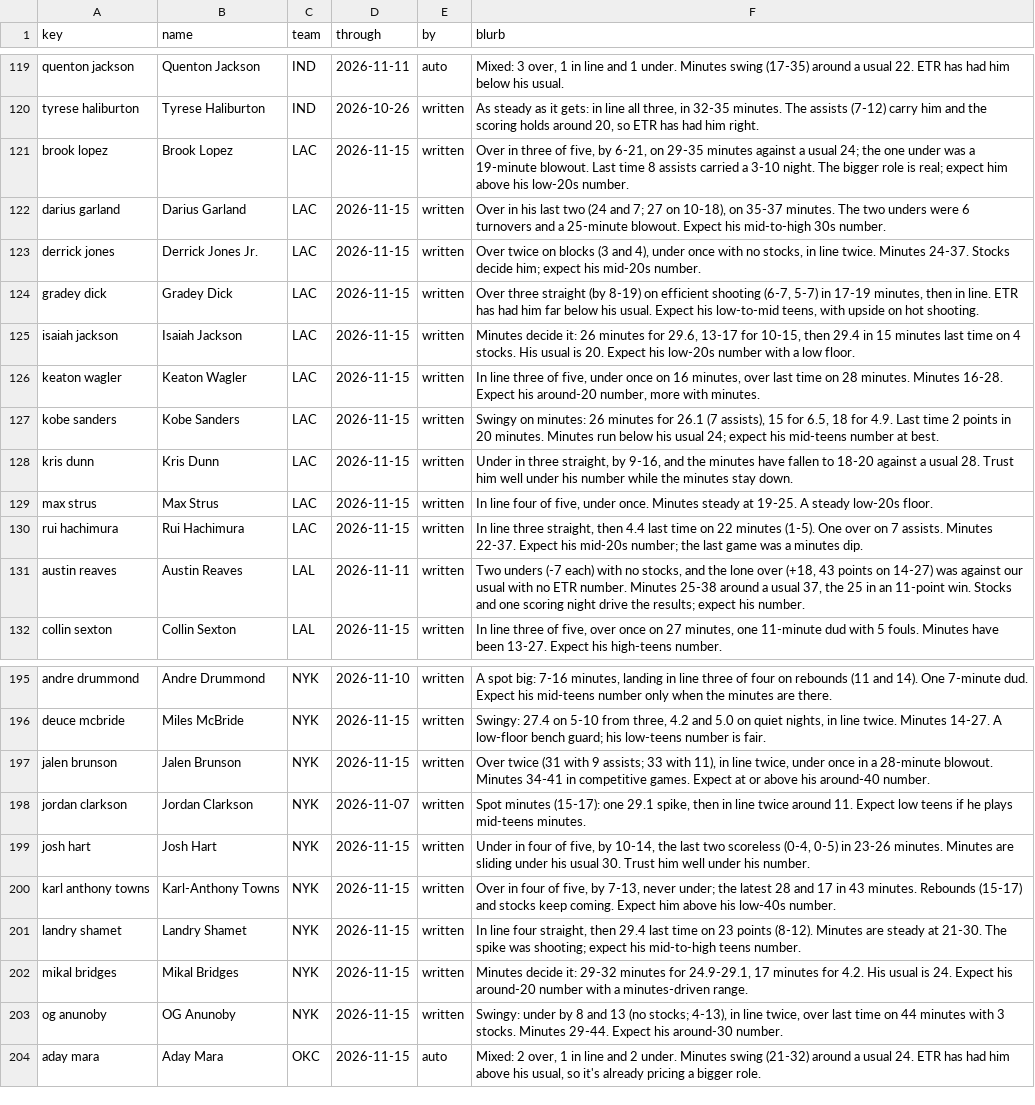
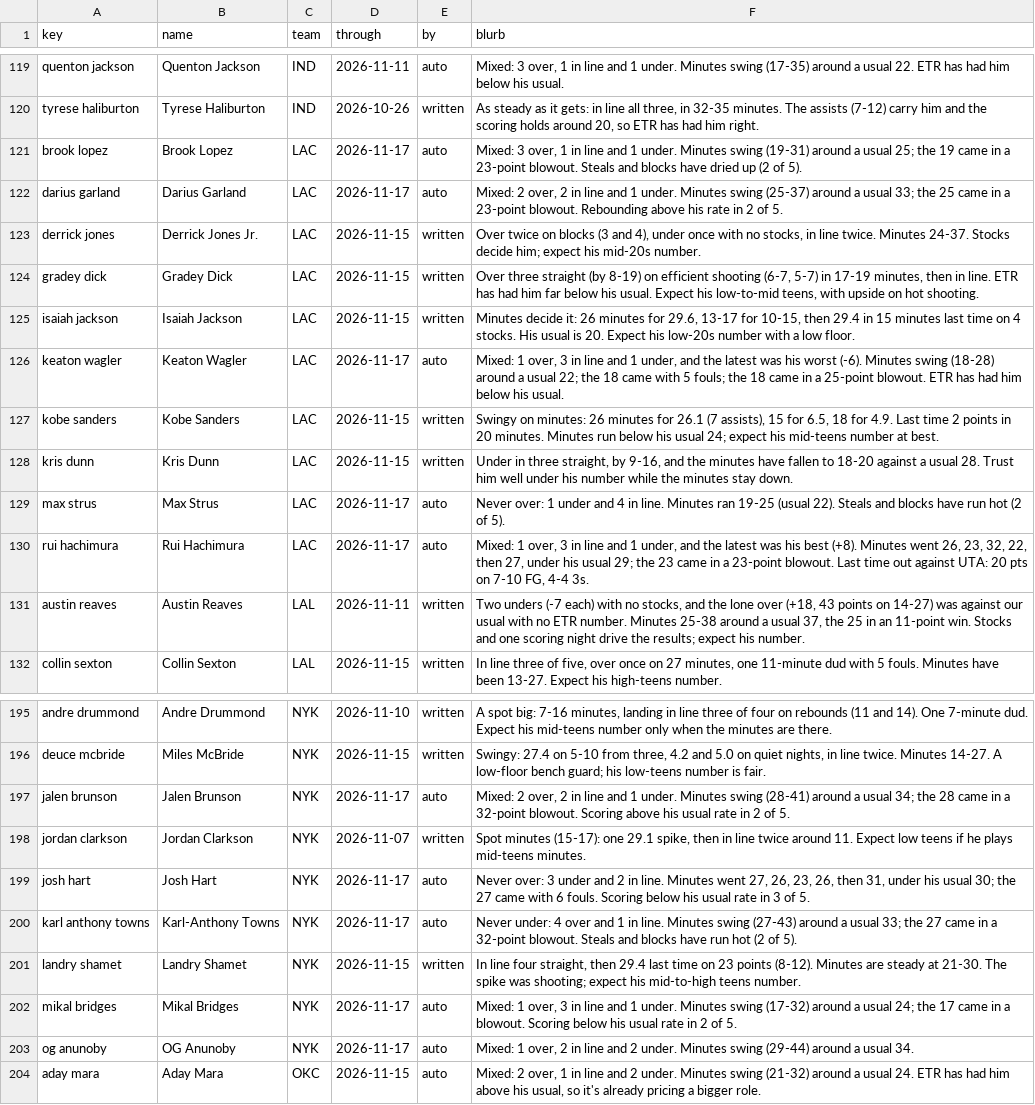
Before and after one commit to JonBoyBeats/br_rankings, a CSV file: analysis/nba/form.csv, drawn as a sheet; only a part is shown, gaps mark what is left out; the diff covers the shown part only; the diff names each change by its address in the sheet, - before the commit and + after, or states it on an @@ line.

Commit message:
NBA daily: Recent notes through 2026-11-17

```diff
--- a/analysis/nba/form.csv
+++ b/analysis/nba/form.csv
-D121:D122 (through): 2026-11-15
+D121:D122 (through): 2026-11-17
-E121:E122 (by): written
+E121:E122 (by): auto
-F121 (blurb): Over in three of five, by 6-21, on 29-35 minutes against a usual 24; the one under was a 19-minute blowout. Last time 8 assists carried a 3-10 night. The bigger role is real; expect him above his low-20s number.
+F121 (blurb): Mixed: 3 over, 1 in line and 1 under. Minutes swing (19-31) around a usual 25; the 19 came in a 23-point blowout. Steals and blocks have dried up (2 of 5).
-F122 (blurb): Over in his last two (24 and 7; 27 on 10-18), on 35-37 minutes. The two unders were 6 turnovers and a 25-minute blowout. Expect his mid-to-high 30s number.
+F122 (blurb): Mixed: 2 over, 2 in line and 1 under. Minutes swing (25-37) around a usual 33; the 25 came in a 23-point blowout. Rebounding above his rate in 2 of 5.
-D126 (through): 2026-11-15
+D126 (through): 2026-11-17
-E126 (by): written
+E126 (by): auto
-F126 (blurb): In line three of five, under once on 16 minutes, over last time on 28 minutes. Minutes 16-28. Expect his around-20 number, more with minutes.
+F126 (blurb): Mixed: 1 over, 3 in line and 1 under, and the latest was his worst (-6). Minutes swing (18-28) around a usual 22; the 18 came with 5 fouls; the 18 came in a 25-point blowout. ETR has had him below his usual.
-D129:D130 (through): 2026-11-15
+D129:D130 (through): 2026-11-17
-E129:E130 (by): written
+E129:E130 (by): auto
-F129 (blurb): In line four of five, under once. Minutes steady at 19-25. A steady low-20s floor.
+F129 (blurb): Never over: 1 under and 4 in line. Minutes ran 19-25 (usual 22). Steals and blocks have run hot (2 of 5).
-F130 (blurb): In line three straight, then 4.4 last time on 22 minutes (1-5). One over on 7 assists. Minutes 22-37. Expect his mid-20s number; the last game was a minutes dip.
+F130 (blurb): Mixed: 1 over, 3 in line and 1 under, and the latest was his best (+8). Minutes went 26, 23, 32, 22, then 27, under his usual 29; the 23 came in a 23-point blowout. Last time out against UTA: 20 pts on 7-10 FG, 4-4 3s.
-D197 (through): 2026-11-15
+D197 (through): 2026-11-17
-E197 (by): written
+E197 (by): auto
-F197 (blurb): Over twice (31 with 9 assists; 33 with 11), in line twice, under once in a 28-minute blowout. Minutes 34-41 in competitive games. Expect at or above his around-40 number.
+F197 (blurb): Mixed: 2 over, 2 in line and 1 under. Minutes swing (28-41) around a usual 34; the 28 came in a 32-point blowout. Scoring above his usual rate in 2 of 5.
-D199:D200 (through): 2026-11-15
+D199:D200 (through): 2026-11-17
-E199:E200 (by): written
+E199:E200 (by): auto
-F199 (blurb): Under in four of five, by 10-14, the last two scoreless (0-4, 0-5) in 23-26 minutes. Minutes are sliding under his usual 30. Trust him well under his number.
+F199 (blurb): Never over: 3 under and 2 in line. Minutes went 27, 26, 23, 26, then 31, under his usual 30; the 27 came with 6 fouls. Scoring below his usual rate in 3 of 5.
-F200 (blurb): Over in four of five, by 7-13, never under; the latest 28 and 17 in 43 minutes. Rebounds (15-17) and stocks keep coming. Expect him above his low-40s number.
+F200 (blurb): Never under: 4 over and 1 in line. Minutes swing (27-43) around a usual 33; the 27 came in a 32-point blowout. Steals and blocks have run hot (2 of 5).
-D202:D203 (through): 2026-11-15
+D202:D203 (through): 2026-11-17
-E202:E203 (by): written
+E202:E203 (by): auto
-F202 (blurb): Minutes decide it: 29-32 minutes for 24.9-29.1, 17 minutes for 4.2. His usual is 24. Expect his around-20 number with a minutes-driven range.
+F202 (blurb): Mixed: 1 over, 3 in line and 1 under. Minutes swing (17-32) around a usual 24; the 17 came in a blowout. Scoring below his usual rate in 2 of 5.
-F203 (blurb): Swingy: under by 8 and 13 (no stocks; 4-13), in line twice, over last time on 44 minutes with 3 stocks. Minutes 29-44. Expect his around-30 number.
+F203 (blurb): Mixed: 1 over, 2 in line and 2 under. Minutes swing (29-44) around a usual 34.
```
Also changed, not shown: 79 edited cells elsewhere in this file, analysis/nba/takes/2026-11-19_recent.csv, 1 other file.
